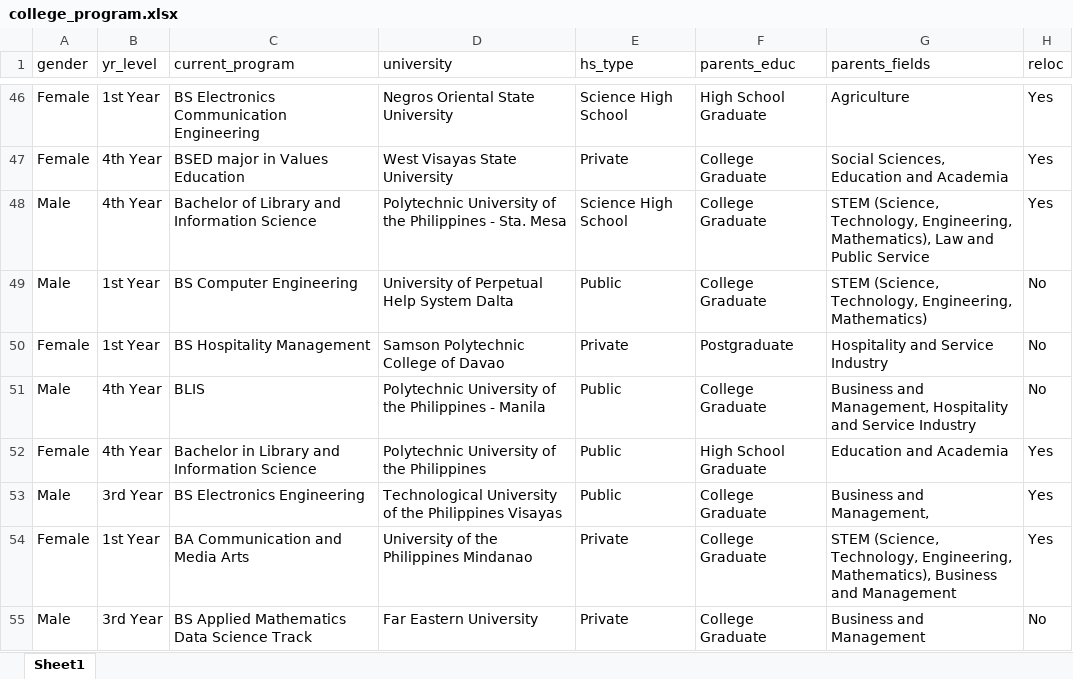
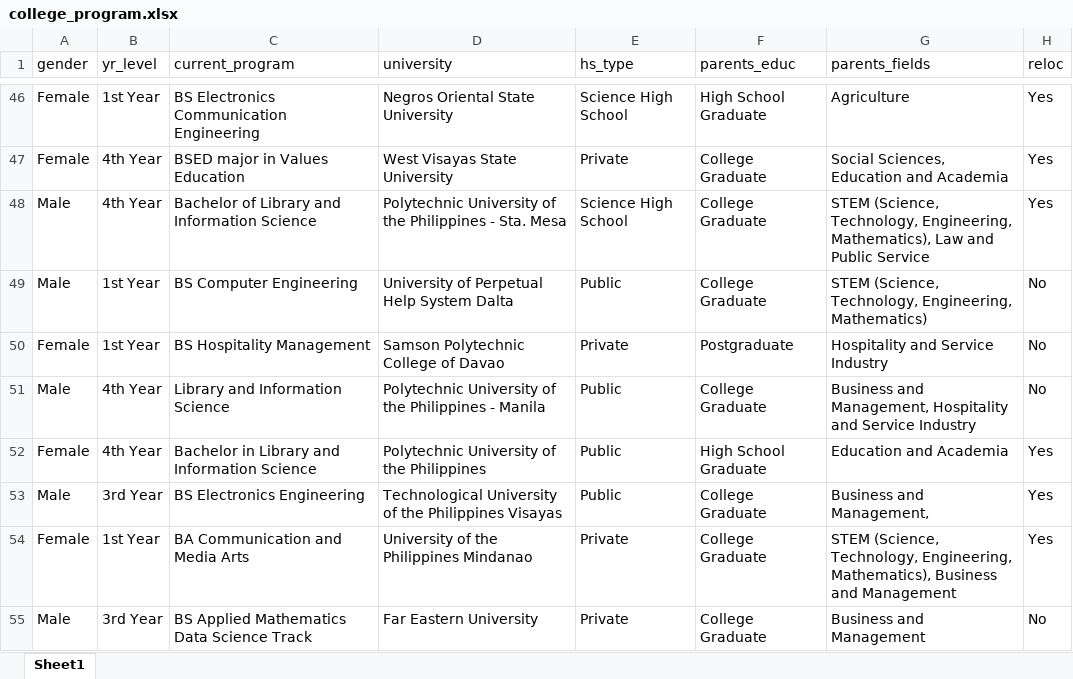
Before and after one commit to notfolded/MachineLearning-DS, an Excel workbook: college_program.xlsx, sheet Sheet1, drawn as a sheet; only a part is shown, gaps mark what is left out; values as stored, in another font and other column widths than the file's, no borders; charts and pictures and table styles not drawn; the diff covers the shown part only; the diff names each change by its address in the sheet, - before the commit and + after, or states it on an @@ line.

```diff
--- a/college_program.xlsx (sheet Sheet1)
+++ b/college_program.xlsx (sheet Sheet1)
-C51 (current_program): BLIS
+C51 (current_program): Library and Information Science
```
Also changed, not shown: 1 added row and 18 edited cells elsewhere in this sheet.
